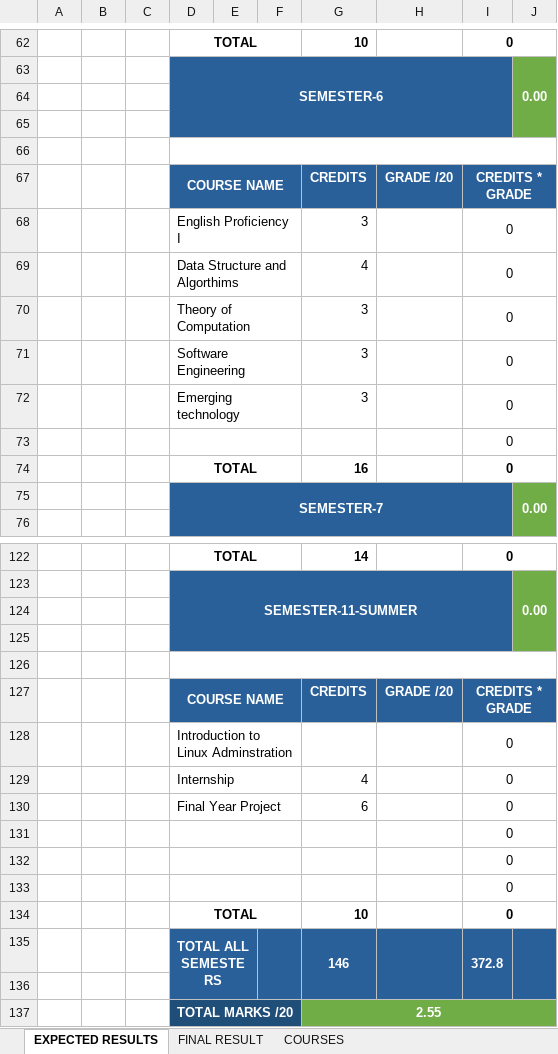
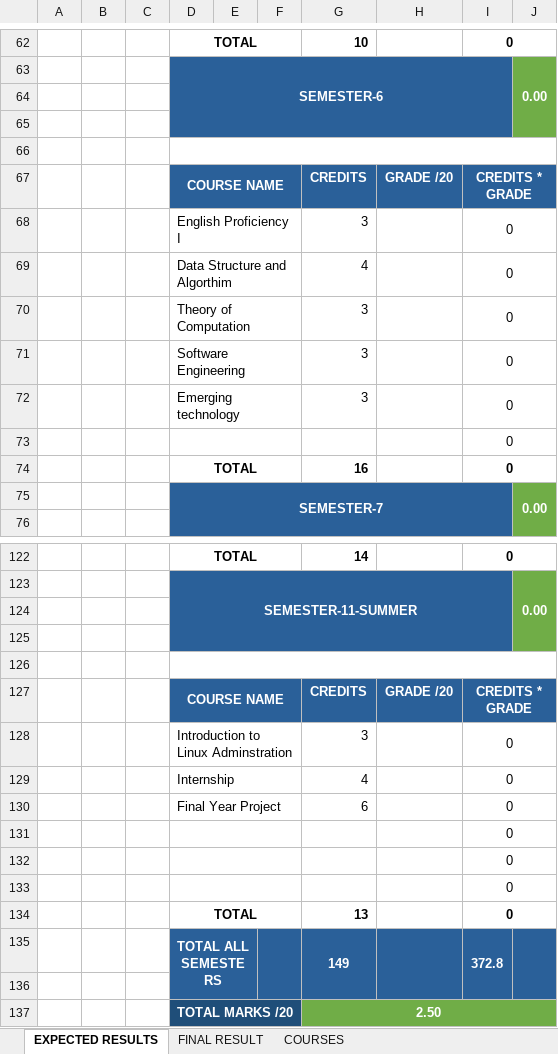
Before and after one commit to mutanganajoseph/Documents, an Excel workbook: auca/grades/ExpectedGrade.xlsx, sheet EXPECTED RESULTS, drawn as a sheet; only a part is shown, gaps mark what is left out; values as stored, in another font and other column widths than the file's, no borders; charts and pictures and conditional formats not drawn; the diff names each change by its address in the sheet, - before the commit and + after, or states it on an @@ line.

```diff
--- a/auca/grades/ExpectedGrade.xlsx (sheet EXPECTED RESULTS)
+++ b/auca/grades/ExpectedGrade.xlsx (sheet EXPECTED RESULTS)
-D69: Data Structure and Algorthims
+D69: Data Structure and Algorthim
-G128: (empty)
+G128: 3
-G134: 10
+G134: 13
-G135: 146
+G135: 149
-G137: 2.55
+G137: 2.50
```
Also changed, not shown: sheet COURSES, sheet FINAL RESULT, 3 other files.
